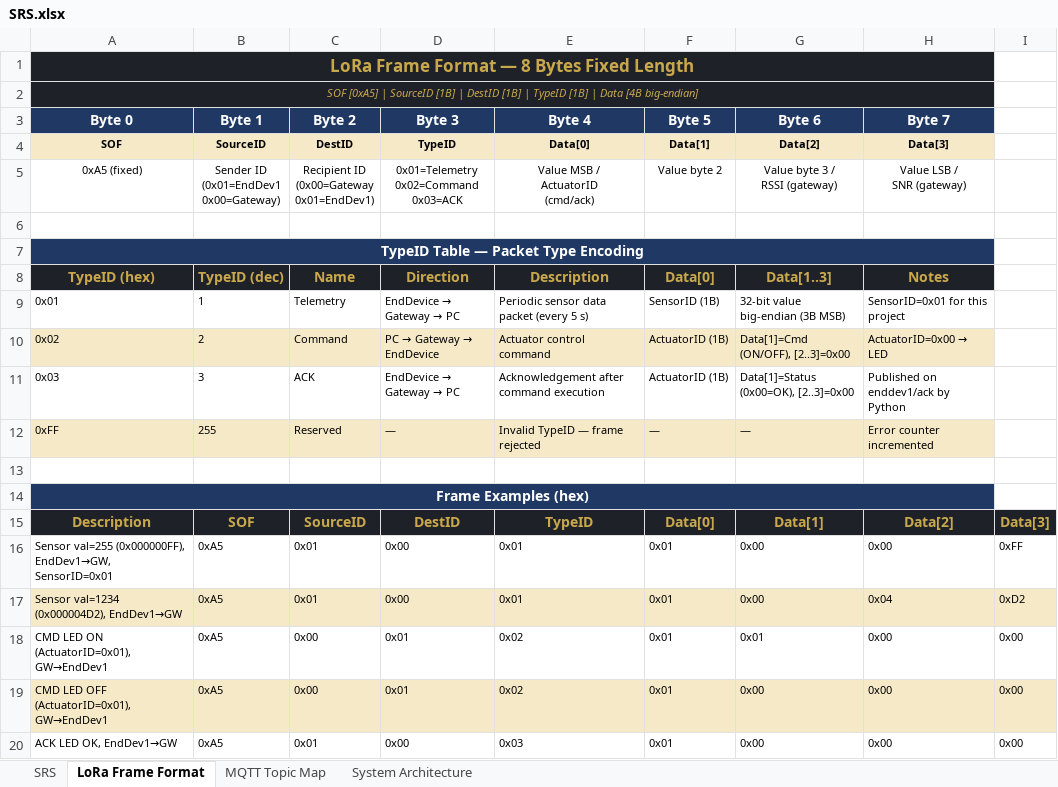
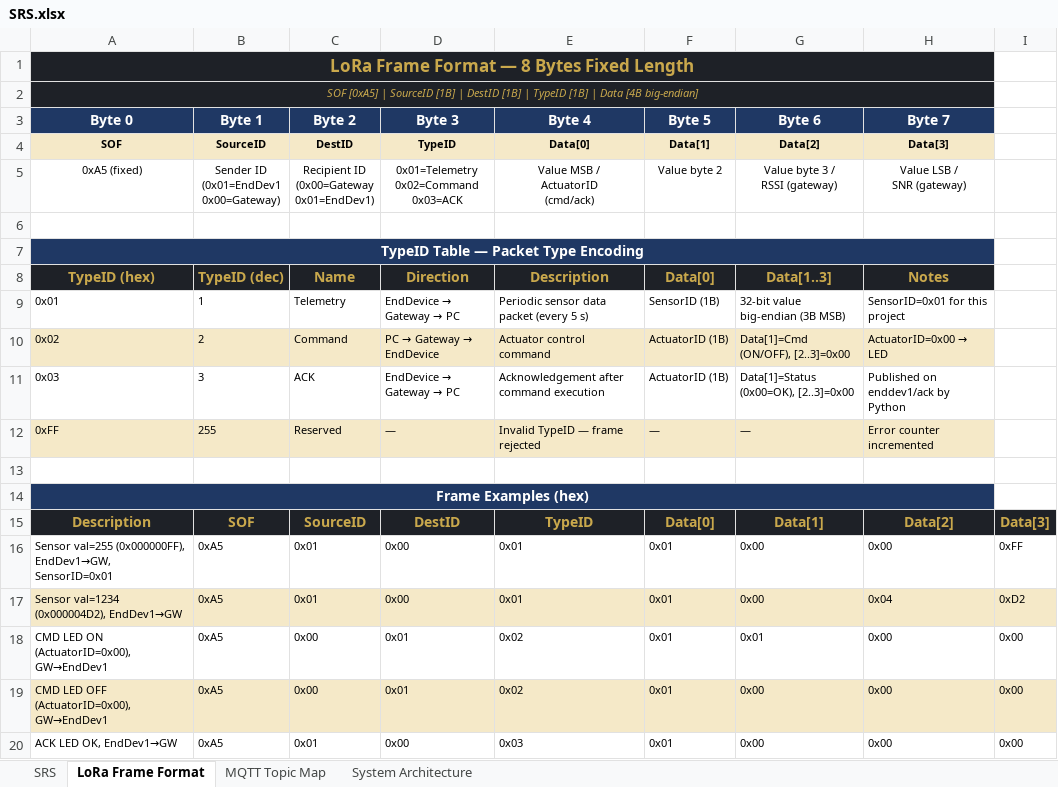
Before and after one commit to lowlevelguy/stm32-lora-tac, an Excel workbook: SRS.xlsx, sheet LoRa Frame Format, drawn as a sheet; values as stored, in another font and other column widths than the file's, no borders; the diff names each change by its address in the sheet, - before the commit and + after, or states it on an @@ line.

```diff
--- a/SRS.xlsx (sheet LoRa Frame Format)
+++ b/SRS.xlsx (sheet LoRa Frame Format)
-A18 (Byte 0): CMD LED ON (ActuatorID=0x01), GW→EndDev1
+A18 (Byte 0): CMD LED ON (ActuatorID=0x00), GW→EndDev1
-A19 (Byte 0): CMD LED OFF (ActuatorID=0x01), GW→EndDev1
+A19 (Byte 0): CMD LED OFF (ActuatorID=0x00), GW→EndDev1
```
Also changed, not shown: sheet SRS, 3 other files.
